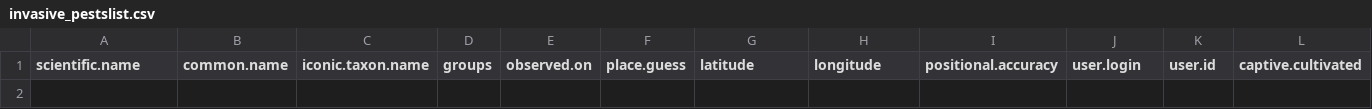
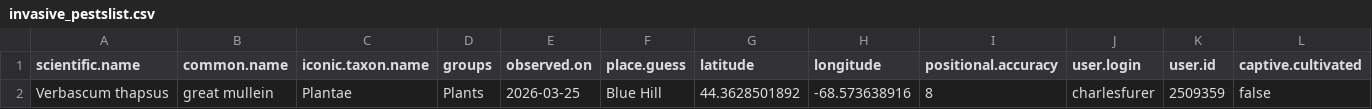
Before and after one commit to Kylelima21/ANP_managers_report, a CSV file: email_alerts/outputs/invasive_pestslist.csv, drawn as a sheet; only a part is shown; rows hold the shown columns only; the diff names each change by its address in the sheet, - before the commit and + after, or states it on an @@ line.

```diff
--- a/email_alerts/outputs/invasive_pestslist.csv
+++ b/email_alerts/outputs/invasive_pestslist.csv
+row 2: Verbascum thapsus | great mullein | Plantae | Plants | 2026-03-25 | Blue Hill | 44.3628501892 | -68.573638916 | 8 | charlesfurer | 2509359 | false
```
Also changed, not shown: email_alerts/outputs/rare_specieslist.csv, 3 other files.
